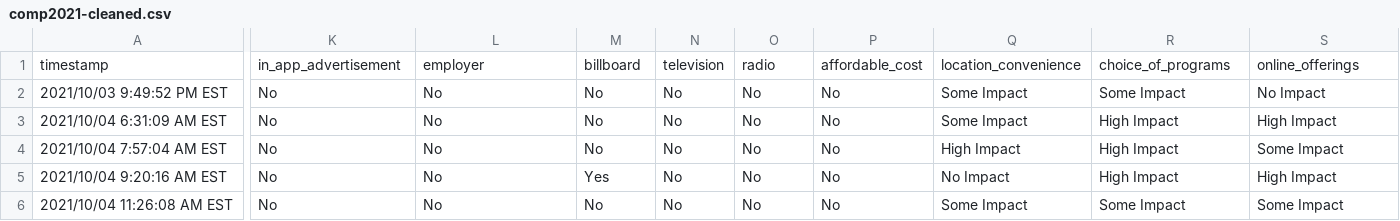
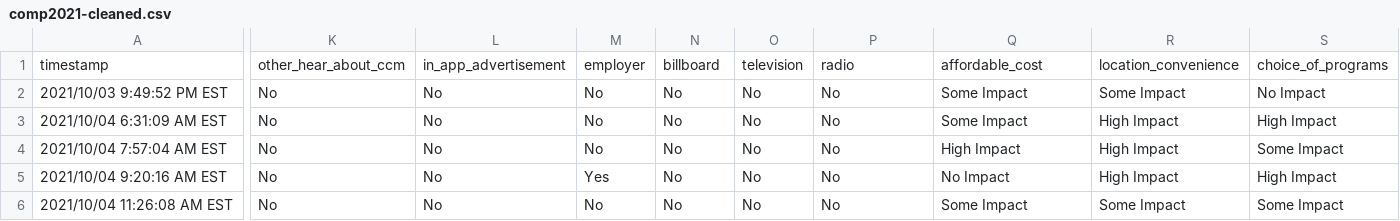
Before and after one commit to DenilsonAguilar/Project_1__College_Recruitment_Improvement_Study, a CSV file: comp2021-cleaned.csv, drawn as a sheet; only a part is shown, gaps mark what is left out; the diff covers the shown part only; the diff names each change by its address in the sheet, - before the commit and + after, or states it on an @@ line.

Commit message:
Add files via upload

```diff
--- a/comp2021-cleaned.csv
+++ b/comp2021-cleaned.csv
-K1: in_app_advertisement
+K1: other_hear_about_ccm
-L1: employer
+L1: in_app_advertisement
-M1: billboard
+M1: employer
-N1: television
+N1: billboard
-O1: radio
+O1: television
-P1: affordable_cost
+P1: radio
-Q1: location_convenience
+Q1: affordable_cost
-R1: choice_of_programs
+R1: location_convenience
-S1: online_offerings
+S1: choice_of_programs
```
Also changed, not shown: 29 edited cells elsewhere in this file.
